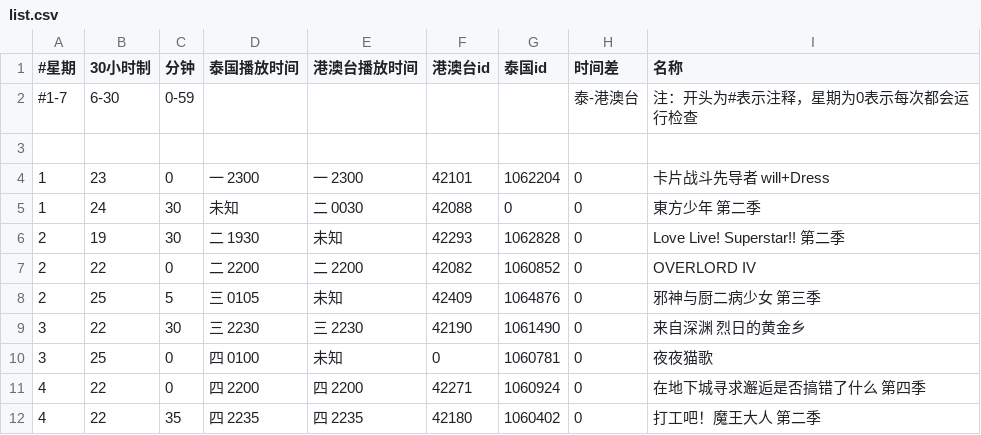
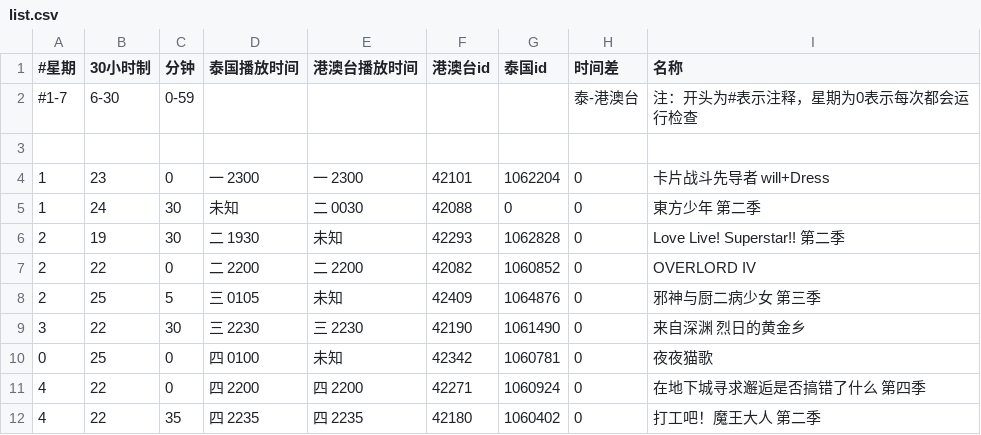
Before and after one commit to david082321/FurrySub, a CSV file: list.csv, drawn as a sheet; only a part is shown.

Commit message:
Update list.csv

```diff
--- a/list.csv
+++ b/list.csv
@@ -9,3 +9,3 @@
 3,22,30,三 2230,三 2230,42190,1061490,0,来自深渊 烈日的黄金乡
-3,25,0,四 0100,未知,0,1060781,0,夜夜猫歌
+0,25,0,四 0100,未知,42342,1060781,0,夜夜猫歌
 4,22,0,四 2200,四 2200,42271,1060924,0,在地下城寻求邂逅是否搞错了什么 第四季
```
